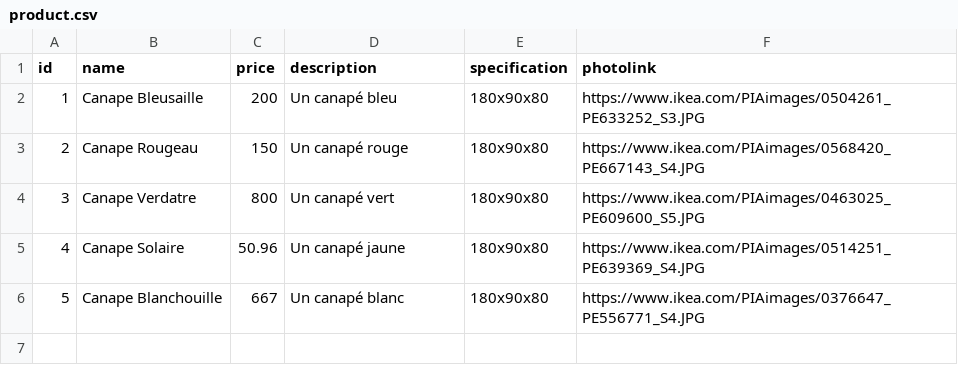
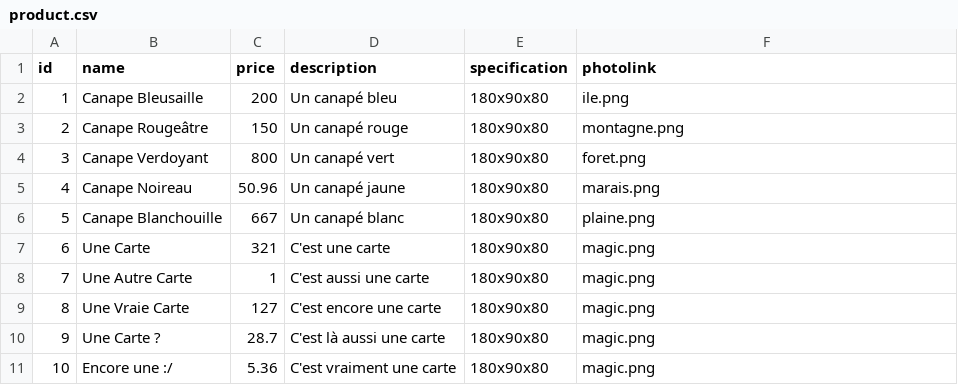
Before and after one commit to IQbrod/IKEBay, a CSV file: src/main/resources/config/liquibase/ikebay_sql/product.csv, drawn as a sheet.

```diff
--- a/src/main/resources/config/liquibase/ikebay_sql/product.csv
+++ b/src/main/resources/config/liquibase/ikebay_sql/product.csv
@@ -1,6 +1,11 @@
 id;name;price;description;specification;photolink
-1;Canape Bleusaille;200;Un canapé bleu;180x90x80;https://www.ikea.com/PIAimages/0504261_PE633252_S3.JPG
-2;Canape Rougeau;150;Un canapé rouge;180x90x80;https://www.ikea.com/PIAimages/0568420_PE667143_S4.JPG
-3;Canape Verdatre;800;Un canapé vert;180x90x80;https://www.ikea.com/PIAimages/0463025_PE609600_S5.JPG
-4;Canape Solaire;50.96;Un canapé jaune;180x90x80;https://www.ikea.com/PIAimages/0514251_PE639369_S4.JPG
-5;Canape Blanchouille;667;Un canapé blanc;180x90x80;https://www.ikea.com/PIAimages/0376647_PE556771_S4.JPG
+1;Canape Bleusaille;200;Un canapé bleu;180x90x80;ile.png
+2;Canape Rougeâtre;150;Un canapé rouge;180x90x80;montagne.png
+3;Canape Verdoyant;800;Un canapé vert;180x90x80;foret.png
+4;Canape Noireau;50.96;Un canapé jaune;180x90x80;marais.png
+5;Canape Blanchouille;667;Un canapé blanc;180x90x80;plaine.png
+6;Une Carte;321;C'est une carte;180x90x80;magic.png
+7;Une Autre Carte;1;C'est aussi une carte;180x90x80;magic.png
+8;Une Vraie Carte;127;C'est encore une carte;180x90x80;magic.png
+9;Une Carte ?;28.7;C'est là aussi une carte;180x90x80;magic.png
+10;Encore une :/;5.36;C'est vraiment une carte;180x90x80;magic.png
```
Also changed, not shown: 9 other files.
